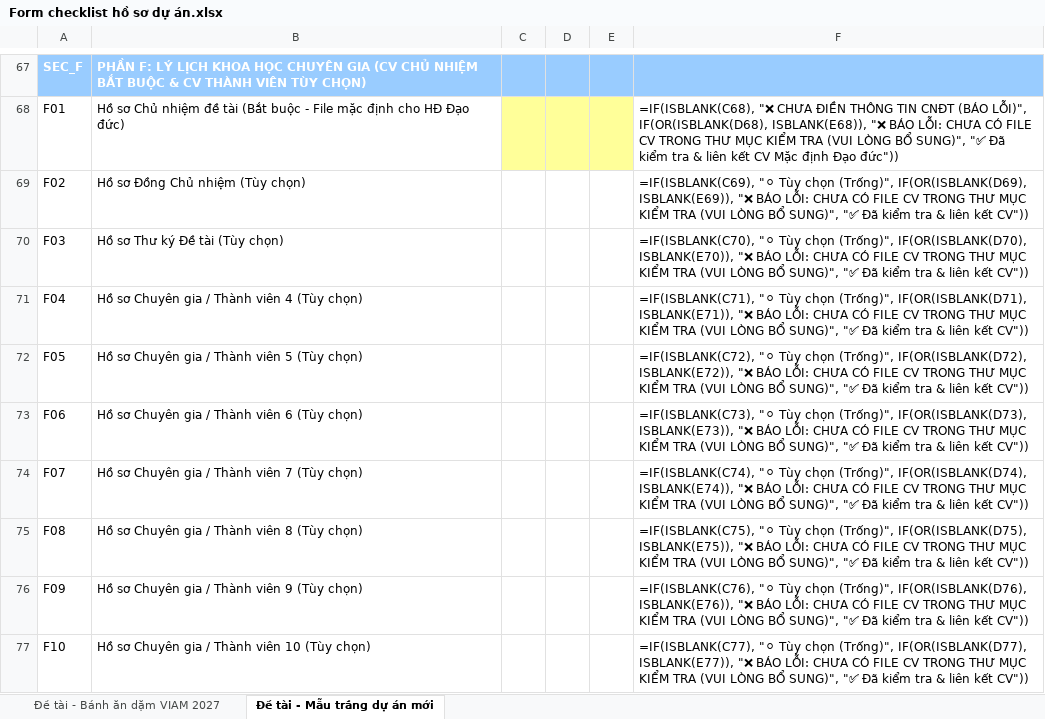
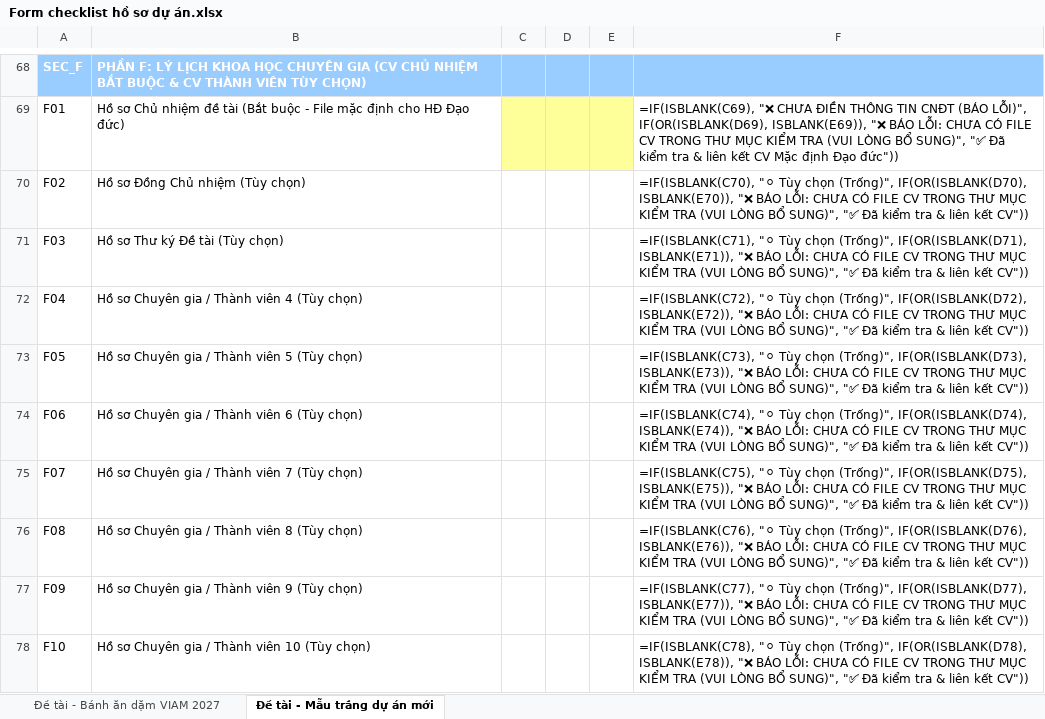
Before and after one commit to setsuna1995/tool-ho-so, an Excel workbook: Form checklist hồ sơ dự án.xlsx, sheet Đề tài - Mẫu trắng dự án mới, drawn as a sheet; only a part is shown, gaps mark what is left out; values as stored, in another font and other column widths than the file's, no borders; formulas without a stored value are shown as written; addresses are those after the commit; the diff covers the shown part only; the diff names each change by its address in the sheet, - before the commit and + after, or states it on an @@ line.

```diff
--- a/Form checklist hồ sơ dự án.xlsx (sheet Đề tài - Mẫu trắng dự án mới)
+++ b/Form checklist hồ sơ dự án.xlsx (sheet Đề tài - Mẫu trắng dự án mới)
-F69: =IF(ISBLANK(C68), "❌ CHƯA ĐIỀN THÔNG TIN CNĐT (BÁO LỖI)", IF(OR(ISBLANK(D68), ISBLANK(E68)), "❌ BÁO…
+F69: =IF(ISBLANK(C69), "❌ CHƯA ĐIỀN THÔNG TIN CNĐT (BÁO LỖI)", IF(OR(ISBLANK(D69), ISBLANK(E69)), "❌ BÁO…
-F70: =IF(ISBLANK(C69), "⚪ Tùy chọn (Trống)", IF(OR(ISBLANK(D69), ISBLANK(E69)), "❌ BÁO…
+F70: =IF(ISBLANK(C70), "⚪ Tùy chọn (Trống)", IF(OR(ISBLANK(D70), ISBLANK(E70)), "❌ BÁO…
-F71: =IF(ISBLANK(C70), "⚪ Tùy chọn (Trống)", IF(OR(ISBLANK(D70), ISBLANK(E70)), "❌ BÁO…
+F71: =IF(ISBLANK(C71), "⚪ Tùy chọn (Trống)", IF(OR(ISBLANK(D71), ISBLANK(E71)), "❌ BÁO…
-F72: =IF(ISBLANK(C71), "⚪ Tùy chọn (Trống)", IF(OR(ISBLANK(D71), ISBLANK(E71)), "❌ BÁO…
+F72: =IF(ISBLANK(C72), "⚪ Tùy chọn (Trống)", IF(OR(ISBLANK(D72), ISBLANK(E72)), "❌ BÁO…
-F73: =IF(ISBLANK(C72), "⚪ Tùy chọn (Trống)", IF(OR(ISBLANK(D72), ISBLANK(E72)), "❌ BÁO…
+F73: =IF(ISBLANK(C73), "⚪ Tùy chọn (Trống)", IF(OR(ISBLANK(D73), ISBLANK(E73)), "❌ BÁO…
-F74: =IF(ISBLANK(C73), "⚪ Tùy chọn (Trống)", IF(OR(ISBLANK(D73), ISBLANK(E73)), "❌ BÁO…
+F74: =IF(ISBLANK(C74), "⚪ Tùy chọn (Trống)", IF(OR(ISBLANK(D74), ISBLANK(E74)), "❌ BÁO…
-F75: =IF(ISBLANK(C74), "⚪ Tùy chọn (Trống)", IF(OR(ISBLANK(D74), ISBLANK(E74)), "❌ BÁO…
+F75: =IF(ISBLANK(C75), "⚪ Tùy chọn (Trống)", IF(OR(ISBLANK(D75), ISBLANK(E75)), "❌ BÁO…
-F76: =IF(ISBLANK(C75), "⚪ Tùy chọn (Trống)", IF(OR(ISBLANK(D75), ISBLANK(E75)), "❌ BÁO…
+F76: =IF(ISBLANK(C76), "⚪ Tùy chọn (Trống)", IF(OR(ISBLANK(D76), ISBLANK(E76)), "❌ BÁO…
-F77: =IF(ISBLANK(C76), "⚪ Tùy chọn (Trống)", IF(OR(ISBLANK(D76), ISBLANK(E76)), "❌ BÁO…
+F77: =IF(ISBLANK(C77), "⚪ Tùy chọn (Trống)", IF(OR(ISBLANK(D77), ISBLANK(E77)), "❌ BÁO…
-F78: =IF(ISBLANK(C77), "⚪ Tùy chọn (Trống)", IF(OR(ISBLANK(D77), ISBLANK(E77)), "❌ BÁO…
+F78: =IF(ISBLANK(C78), "⚪ Tùy chọn (Trống)", IF(OR(ISBLANK(D78), ISBLANK(E78)), "❌ BÁO…
```
Also changed, not shown: 1 added row and 50 edited cells elsewhere in this sheet, sheet Đề tài - Bánh ăn dặm VIAM 2027, 5 other files.
